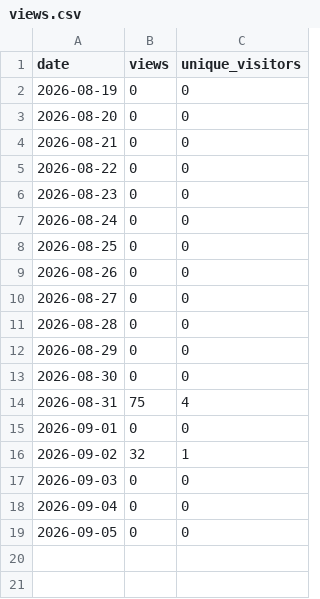
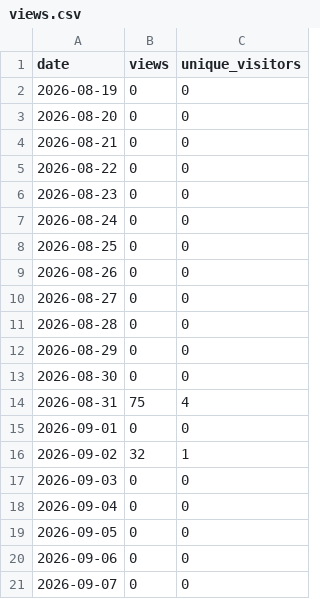
Before and after one commit to malaysherasia-ai/final-third, a CSV file: metrics/views.csv, drawn as a sheet; the diff names each change by its address in the sheet, - before the commit and + after, or states it on an @@ line.

```diff
--- a/metrics/views.csv
+++ b/metrics/views.csv
+row 20: 2026-09-06 | 0 | 0
+row 21: 2026-09-07 | 0 | 0
```
Also changed, not shown: metrics/clones.csv.
